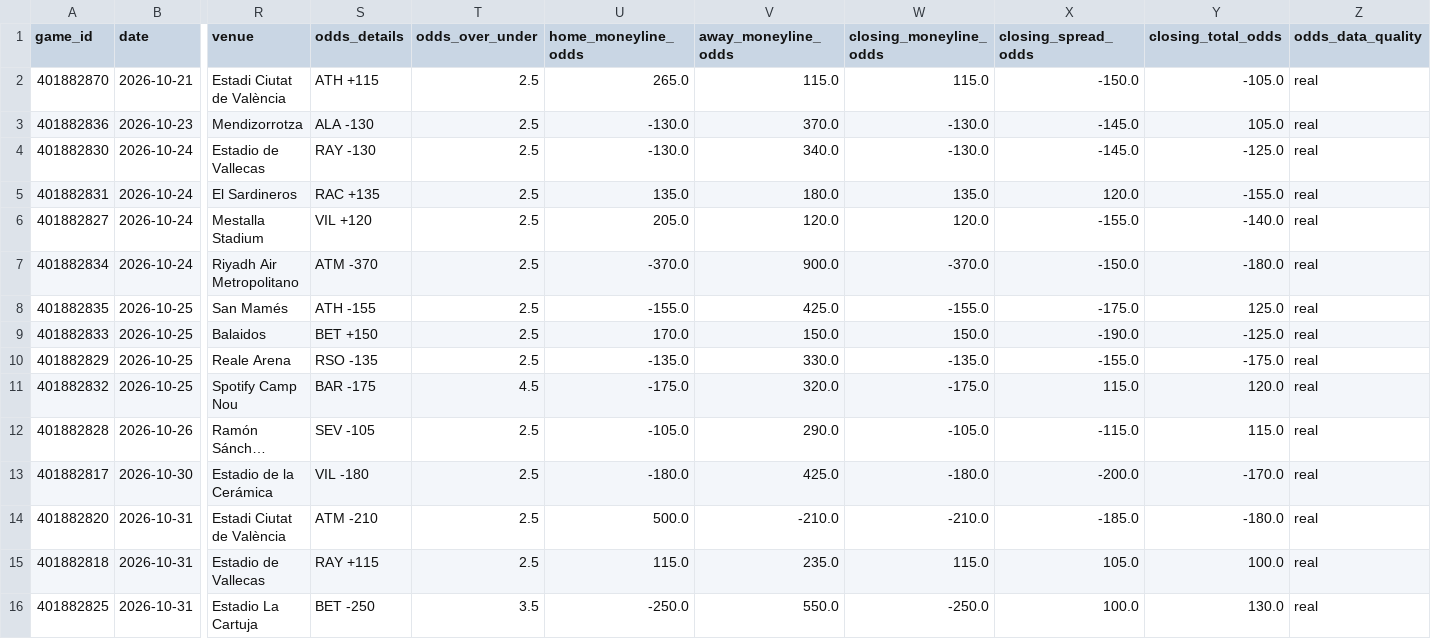
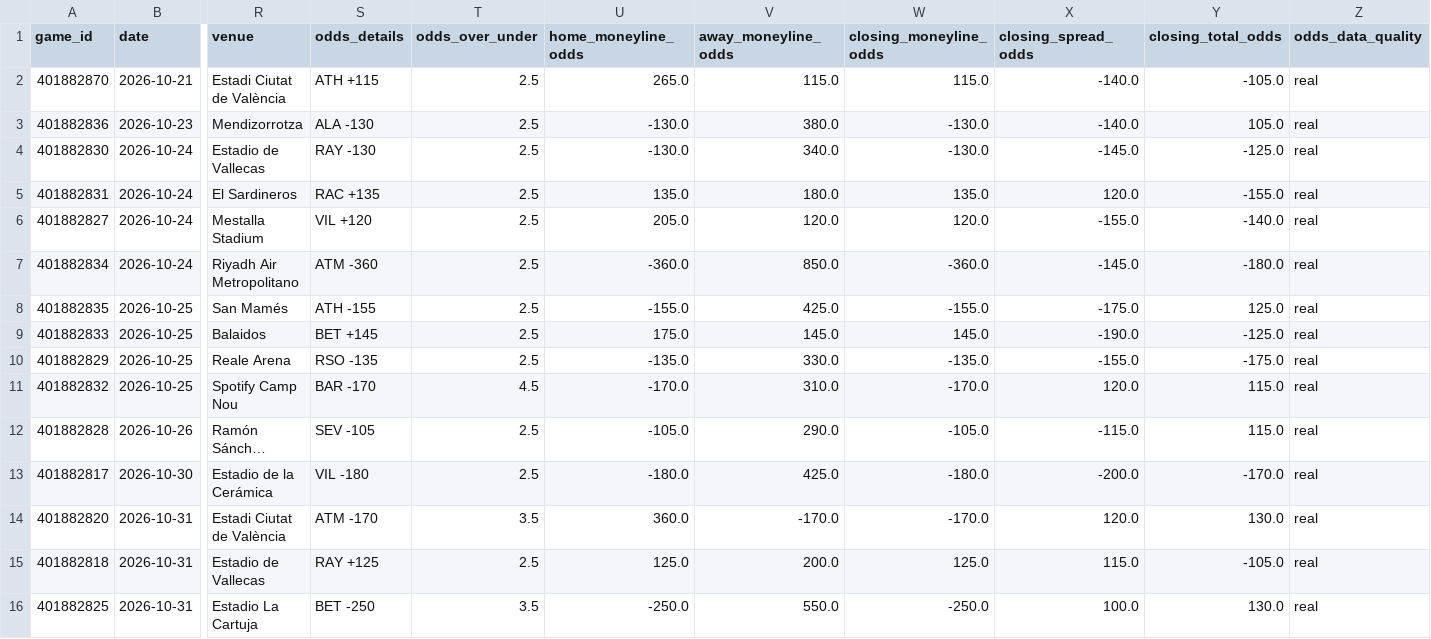
Before and after one commit to emilioandrade0/PickGOLD, a CSV file: src/data/laliga/raw/laliga_upcoming_schedule.csv, drawn as a sheet; only a part is shown, gaps mark what is left out; long unchanged cells end in …; the diff covers the shown part only; the diff names each change by its address in the sheet, - before the commit and + after, or states it on an @@ line.

```diff
--- a/src/data/laliga/raw/laliga_upcoming_schedule.csv
+++ b/src/data/laliga/raw/laliga_upcoming_schedule.csv
-X2 (closing_spread_odds): -150.0
+X2 (closing_spread_odds): -140.0
-V3 (away_moneyline_odds): 370.0
+V3 (away_moneyline_odds): 380.0
-X3 (closing_spread_odds): -145.0
+X3 (closing_spread_odds): -140.0
-S7 (odds_details): ATM -370
+S7 (odds_details): ATM -360
-U7 (home_moneyline_odds): -370.0
+U7 (home_moneyline_odds): -360.0
-V7 (away_moneyline_odds): 900.0
+V7 (away_moneyline_odds): 850.0
-W7 (closing_moneyline_odds): -370.0
+W7 (closing_moneyline_odds): -360.0
-X7 (closing_spread_odds): -150.0
+X7 (closing_spread_odds): -145.0
-S9 (odds_details): BET +150
+S9 (odds_details): BET +145
-U9 (home_moneyline_odds): 170.0
+U9 (home_moneyline_odds): 175.0
-V9 (away_moneyline_odds): 150.0
+V9 (away_moneyline_odds): 145.0
-W9 (closing_moneyline_odds): 150.0
+W9 (closing_moneyline_odds): 145.0
-S11 (odds_details): BAR -175
+S11 (odds_details): BAR -170
-U11 (home_moneyline_odds): -175.0
+U11 (home_moneyline_odds): -170.0
-V11 (away_moneyline_odds): 320.0
+V11 (away_moneyline_odds): 310.0
-W11 (closing_moneyline_odds): -175.0
+W11 (closing_moneyline_odds): -170.0
-X11 (closing_spread_odds): 115.0
+X11 (closing_spread_odds): 120.0
-Y11 (closing_total_odds): 120.0
+Y11 (closing_total_odds): 115.0
-S14 (odds_details): ATM -210
+S14 (odds_details): ATM -170
-T14 (odds_over_under): 2.5
+T14 (odds_over_under): 3.5
-U14 (home_moneyline_odds): 500.0
+U14 (home_moneyline_odds): 360.0
-V14 (away_moneyline_odds): -210.0
+V14 (away_moneyline_odds): -170.0
-W14 (closing_moneyline_odds): -210.0
+W14 (closing_moneyline_odds): -170.0
-X14 (closing_spread_odds): -185.0
+X14 (closing_spread_odds): 120.0
-Y14 (closing_total_odds): -180.0
+Y14 (closing_total_odds): 130.0
-S15 (odds_details): RAY +115
+S15 (odds_details): RAY +125
-U15 (home_moneyline_odds): 115.0
+U15 (home_moneyline_odds): 125.0
-V15 (away_moneyline_odds): 235.0
+V15 (away_moneyline_odds): 200.0
-W15 (closing_moneyline_odds): 115.0
+W15 (closing_moneyline_odds): 125.0
-X15 (closing_spread_odds): 105.0
+X15 (closing_spread_odds): 115.0
-Y15 (closing_total_odds): 100.0
+Y15 (closing_total_odds): -105.0
```
Also changed, not shown: 14 edited cells elsewhere in this file, src/data/kbo/raw/kbo_advanced_history.csv, src/data/kbo/raw/kbo_upcoming_schedule.csv, 47 other files.
